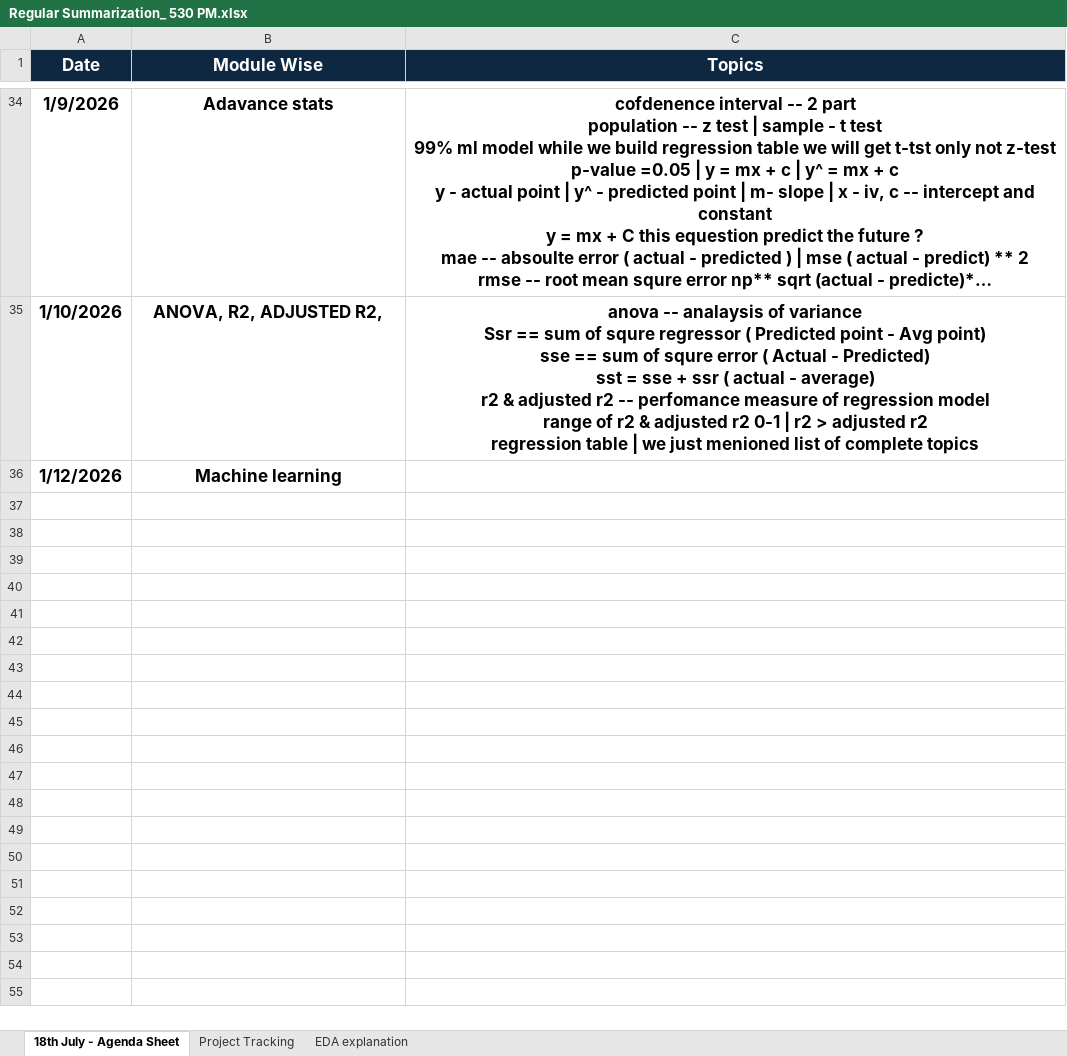
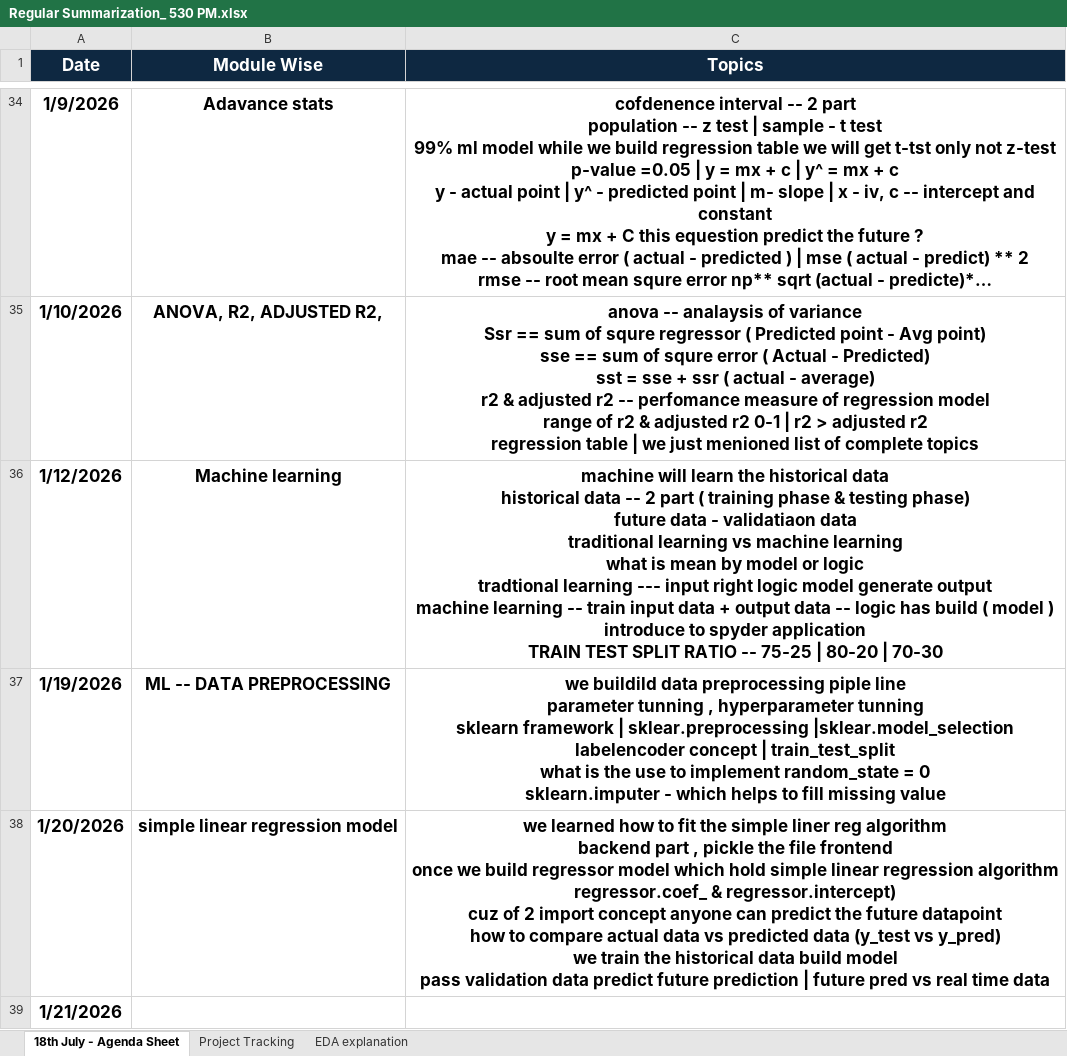
Before and after one commit to khasinask-source/Expert-Generative-AI-and-Agentic-Ai, an Excel workbook: Regular Summarization_ 530 PM.xlsx, sheet 18th July - Agenda Sheet, drawn as a sheet; only a part is shown, gaps mark what is left out; long unchanged cells end in …; values as stored, in another font and other column widths than the file's, no borders; ↵ is a line break in a cell; the diff names each change by its address in the sheet, - before the commit and + after, or states it on an @@ line.

```diff
--- a/Regular Summarization_ 530 PM.xlsx (sheet 18th July - Agenda Sheet)
+++ b/Regular Summarization_ 530 PM.xlsx (sheet 18th July - Agenda Sheet)
-C36 (Topics): (empty)
+C36 (Topics): machine will learn the historical data ↵ historical data -- 2 part ( training phase & testing phase) ↵ future data - validatiaon data ↵ traditional learning vs machine learning ↵ what is mean by model or logic ↵ tradtional learning --- input right logic model generate output ↵ machine learning -- train input data + output data -- logic has build ( model ) ↵ introduce to spyder application ↵ TRAIN TEST SPLIT RATIO -- 75-25 | 80-20 | 70-30
+row 37: 1/19/2026 | ML -- DATA PREPROCESSING | we buildild data preprocessing piple line ↵ parameter tunning , hyperparameter tunning ↵ sklearn framework | sklear.preprocessing |sklear.model_selection ↵ labelencoder concept | train_test_split ↵ what is the use to implement random_state = 0 ↵ sklearn.imputer - which helps to fill missing value
+row 38: 1/20/2026 | simple linear regression model | we learned how to fit the simple liner reg algorithm ↵ backend part , pickle the file frontend ↵ once we build regressor model which hold simple linear regression algorithm ↵ regressor.coef_ & regressor.intercept) ↵ cuz of 2 import concept anyone can predict the future datapoint ↵ how to compare actual data vs predicted data (y_test vs y_pred) ↵ we train the historical data build model ↵ pass validation data predict future prediction | future pred vs real time data
+row 39: 1/21/2026
```
Also changed, not shown: sheet Project Tracking, 40 other files.
